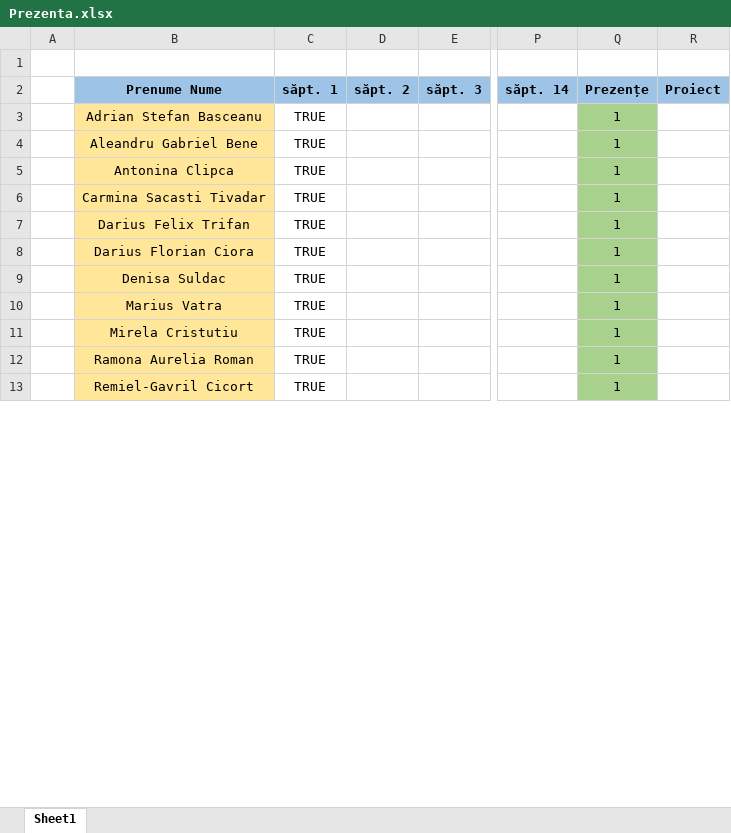
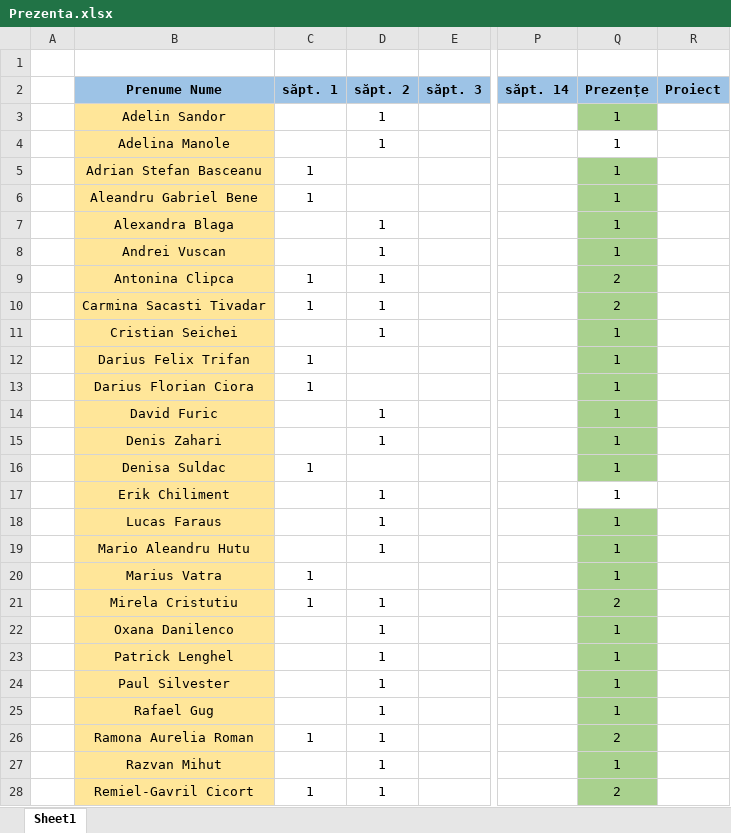
Before and after one commit to PelleRemus/Facultate_Promotia_2024_2027, an Excel workbook: Algoritmi Fundamentali/Prezenta.xlsx, sheet Sheet1, drawn as a sheet; only a part is shown, gaps mark what is left out; values as stored, in another font and other column widths than the file's, no borders; conditional formats not drawn; removed rows and columns are numbered as before the commit, all else as after; rows hold the shown columns only; the diff covers the shown part only; the diff names each change by its address in the sheet, - before the commit and + after, or states it on an @@ line.

```diff
--- a/Algoritmi Fundamentali/Prezenta.xlsx (sheet Sheet1)
+++ b/Algoritmi Fundamentali/Prezenta.xlsx (sheet Sheet1)
+row 3:  | Adelin Sandor |  | 1 |  |  | 1
+row 4:  | Adelina Manole |  | 1 |  |  | 1
-C5:C6 (săpt. 1): TRUE
+C5:C6 (săpt. 1): 1
-row 5:  | Antonina Clipca | TRUE |  |  |  | 1
-row 6:  | Carmina Sacasti Tivadar | TRUE |  |  |  | 1
+row 7:  | Alexandra Blaga |  | 1 |  |  | 1
+row 8:  | Andrei Vuscan |  | 1 |  |  | 1
+row 9:  | Antonina Clipca | 1 | 1 |  |  | 2
+row 10:  | Carmina Sacasti Tivadar | 1 | 1 |  |  | 2
+row 11:  | Cristian Seichei |  | 1 |  |  | 1
-C12:C13 (săpt. 1): TRUE
+C12:C13 (săpt. 1): 1
+row 14:  | David Furic |  | 1 |  |  | 1
+row 15:  | Denis Zahari |  | 1 |  |  | 1
-C16 (săpt. 1): TRUE
+C16 (săpt. 1): 1
+row 17:  | Erik Chiliment |  | 1 |  |  | 1
+row 18:  | Lucas Faraus |  | 1 |  |  | 1
+row 19:  | Mario Aleandru Hutu |  | 1 |  |  | 1
-C20 (săpt. 1): TRUE
+C20 (săpt. 1): 1
-row 11:  | Mirela Cristutiu | TRUE |  |  |  | 1
-row 12:  | Ramona Aurelia Roman | TRUE |  |  |  | 1
-row 13:  | Remiel-Gavril Cicort | TRUE |  |  |  | 1
+row 21:  | Mirela Cristutiu | 1 | 1 |  |  | 2
+row 22:  | Oxana Danilenco |  | 1 |  |  | 1
+row 23:  | Patrick Lenghel |  | 1 |  |  | 1
+row 24:  | Paul Silvester |  | 1 |  |  | 1
+row 25:  | Rafael Gug |  | 1 |  |  | 1
+row 26:  | Ramona Aurelia Roman | 1 | 1 |  |  | 2
+row 27:  | Razvan Mihut |  | 1 |  |  | 1
+row 28:  | Remiel-Gavril Cicort | 1 | 1 |  |  | 2
```
Also changed, not shown: 2 added rows, 15 removed rows and 2 edited cells elsewhere in this sheet, formulas that keep their value, 12 other files.
